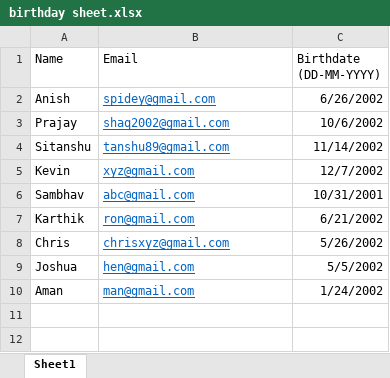
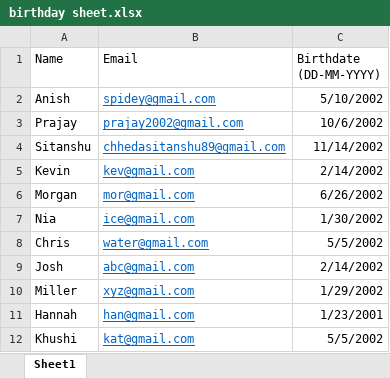
Before and after one commit to anishdhandore/Wish-Them-All, an Excel workbook: birthday sheet.xlsx, sheet Sheet1, drawn as a sheet; values as stored, in another font and other column widths than the file's, no borders; removed rows and columns are numbered as before the commit, all else as after; the diff names each change by its address in the sheet, - before the commit and + after, or states it on an @@ line.

Commit message:
modified the excel sheet

```diff
--- a/birthday sheet.xlsx (sheet Sheet1)
+++ b/birthday sheet.xlsx (sheet Sheet1)
-C2 (Birthdate (DD-MM-YYYY)): 6/26/2002
+C2 (Birthdate (DD-MM-YYYY)): 5/10/2002
-B3 (Email): shaq2002@gmail.com
+B3 (Email): prajay2002@gmail.com
-B4 (Email): tanshu89@gmail.com
+B4 (Email): chhedasitanshu89@gmail.com
-B5 (Email): xyz@gmail.com
+B5 (Email): kev@gmail.com
-C5 (Birthdate (DD-MM-YYYY)): 12/7/2002
+C5 (Birthdate (DD-MM-YYYY)): 2/14/2002
-row 6: Sambhav | abc@gmail.com | 10/31/2001
-row 7: Karthik | ron@gmail.com | 6/21/2002
+row 6: Morgan | mor@gmail.com | 6/26/2002
+row 7: Nia | ice@gmail.com | 1/30/2002
-B8 (Email): chrisxyz@gmail.com
+B8 (Email): water@gmail.com
-C8 (Birthdate (DD-MM-YYYY)): 5/26/2002
+C8 (Birthdate (DD-MM-YYYY)): 5/5/2002
+row 9: Josh | abc@gmail.com | 2/14/2002
+row 10: Miller | xyz@gmail.com | 1/29/2002
+row 11: Hannah | han@gmail.com | 1/23/2001
-A12 (Name): Joshua
+A12 (Name): Khushi
-B12 (Email): hen@gmail.com
+B12 (Email): kat@gmail.com
-row 10: Aman | man@gmail.com | 1/24/2002
```
Also changed, not shown: 1 other file.
